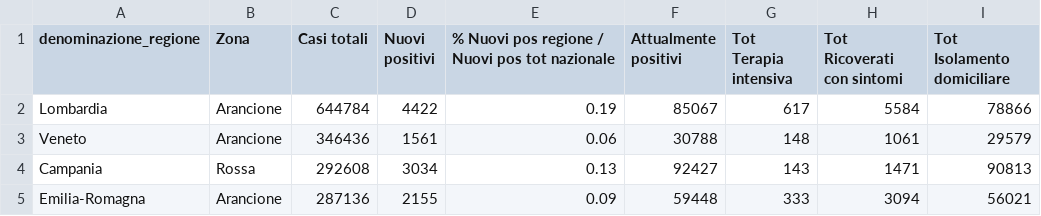
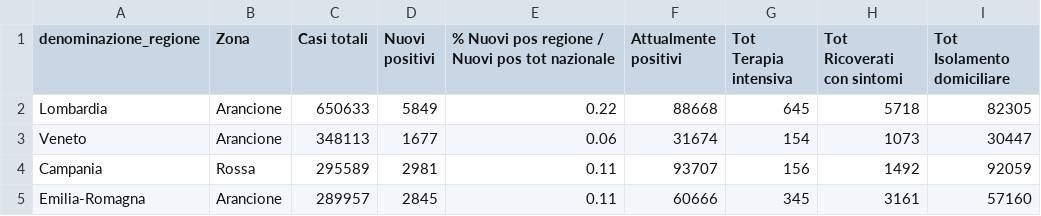
Before and after one commit to lc-cs/my_dataset_dc19, a CSV file: Query situaz reg current.csv, drawn as a sheet; only a part is shown; the diff covers the shown part only.

```diff
--- a/Query situaz reg current.csv
+++ b/Query situaz reg current.csv
@@ -1,5 +1,5 @@
 denominazione_regione,Zona,Casi totali,Nuovi positivi,% Nuovi pos regione / Nuovi pos tot nazionale,Attualmente positivi,Tot Terapia intensiva,Tot Ricoverati con sintomi,Tot Isolamento domiciliare
-Lombardia,Arancione,644784,4422,0.19,85067,617,5584,78866
-Veneto,Arancione,346436,1561,0.06,30788,148,1061,29579
-Campania,Rossa,292608,3034,0.13,92427,143,1471,90813
-Emilia-Romagna,Arancione,287136,2155,0.09,59448,333,3094,56021
+Lombardia,Arancione,650633,5849,0.22,88668,645,5718,82305
+Veneto,Arancione,348113,1677,0.06,31674,154,1073,30447
+Campania,Rossa,295589,2981,0.11,93707,156,1492,92059
+Emilia-Romagna,Arancione,289957,2845,0.11,60666,345,3161,57160
```
Also changed, not shown: 104 edited cells elsewhere in this file, Query naz0 current.csv.
